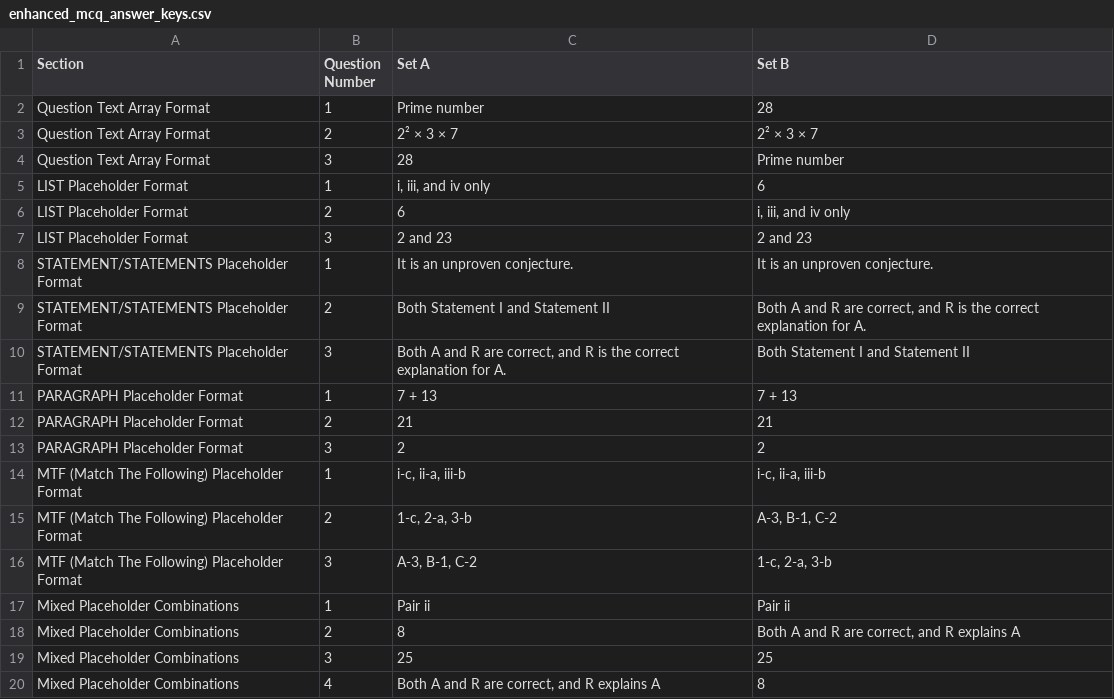
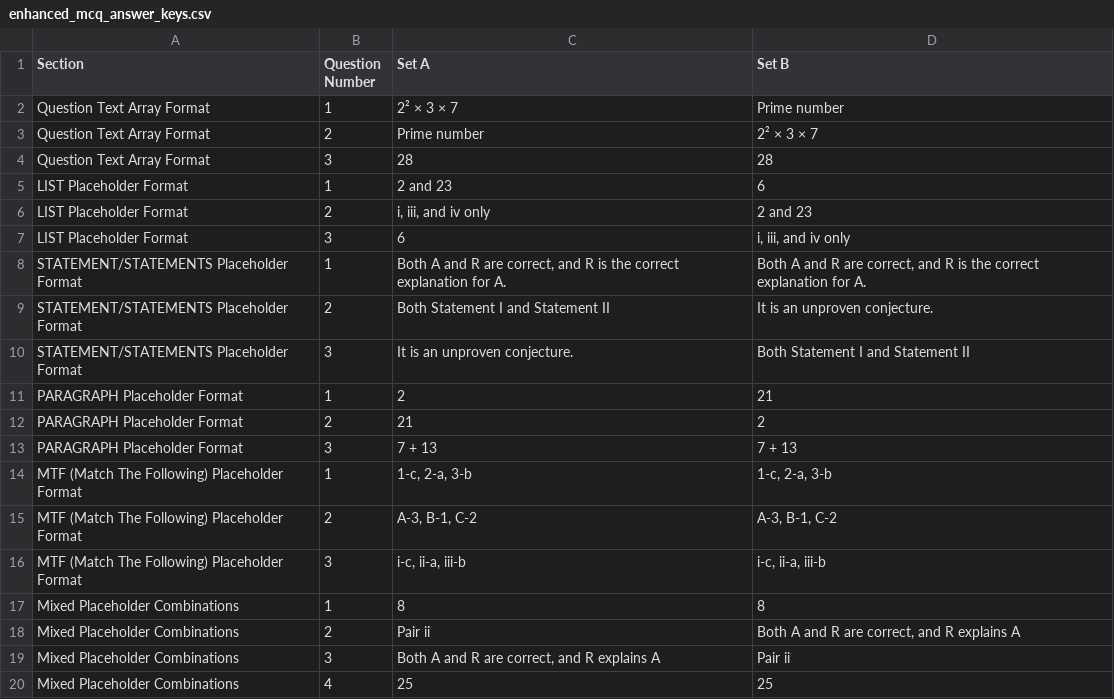
Before and after one commit to trialsid/PaperGen, a CSV file: Generated_Papers/MCQ/Enhanced/enhanced_mcq_answer_keys.csv, drawn as a sheet.

Commit message:
Fix answer key slicing bug in both MCQ builders
The answer key generation was using the wrong section's required_questions
count due to a variable scoping issue in the list comprehension. The outer
loop variable 'section' was being reused in the inner comprehension, causing
all sections to use the last section's question count when slicing answers.

Fixed by using zip() to pair each section config with its corresponding
shuffled data, ensuring the correct required_questions value is used for
each section.

This fix prevents incorrect answer key row counts when sections have
different question quantities.

Files modified:
- enhanced_mcq_paper_builder.py
- mcq_paper_builder.py

```diff
--- a/Generated_Papers/MCQ/Enhanced/enhanced_mcq_answer_keys.csv
+++ b/Generated_Papers/MCQ/Enhanced/enhanced_mcq_answer_keys.csv
@@ -1,20 +1,20 @@
 Section,Question Number,Set A,Set B
-Question Text Array Format,1,Prime number,28
-Question Text Array Format,2,2² × 3 × 7,2² × 3 × 7
-Question Text Array Format,3,28,Prime number
-LIST Placeholder Format,1,"i, iii, and iv only",6
-LIST Placeholder Format,2,6,"i, iii, and iv only"
-LIST Placeholder Format,3,2 and 23,2 and 23
-STATEMENT/STATEMENTS Placeholder Format,1,It is an unproven conjecture.,It is an unproven conjecture.
-STATEMENT/STATEMENTS Placeholder Format,2,Both Statement I and Statement II,"Both A and R are correct, and R is the correct explanation for A."
-STATEMENT/STATEMENTS Placeholder Format,3,"Both A and R are correct, and R is the correct explanation for A.",Both Statement I and Statement II
-PARAGRAPH Placeholder Format,1,7 + 13,7 + 13
-PARAGRAPH Placeholder Format,2,21,21
-PARAGRAPH Placeholder Format,3,2,2
-MTF (Match The Following) Placeholder Format,1,"i-c, ii-a, iii-b","i-c, ii-a, iii-b"
-MTF (Match The Following) Placeholder Format,2,"1-c, 2-a, 3-b","A-3, B-1, C-2"
-MTF (Match The Following) Placeholder Format,3,"A-3, B-1, C-2","1-c, 2-a, 3-b"
-Mixed Placeholder Combinations,1,Pair ii,Pair ii
-Mixed Placeholder Combinations,2,8,"Both A and R are correct, and R explains A"
-Mixed Placeholder Combinations,3,25,25
-Mixed Placeholder Combinations,4,"Both A and R are correct, and R explains A",8
+Question Text Array Format,1,2² × 3 × 7,Prime number
+Question Text Array Format,2,Prime number,2² × 3 × 7
+Question Text Array Format,3,28,28
+LIST Placeholder Format,1,2 and 23,6
+LIST Placeholder Format,2,"i, iii, and iv only",2 and 23
+LIST Placeholder Format,3,6,"i, iii, and iv only"
+STATEMENT/STATEMENTS Placeholder Format,1,"Both A and R are correct, and R is the correct explanation for A.","Both A and R are correct, and R is the correct explanation for A."
+STATEMENT/STATEMENTS Placeholder Format,2,Both Statement I and Statement II,It is an unproven conjecture.
+STATEMENT/STATEMENTS Placeholder Format,3,It is an unproven conjecture.,Both Statement I and Statement II
+PARAGRAPH Placeholder Format,1,2,21
+PARAGRAPH Placeholder Format,2,21,2
+PARAGRAPH Placeholder Format,3,7 + 13,7 + 13
+MTF (Match The Following) Placeholder Format,1,"1-c, 2-a, 3-b","1-c, 2-a, 3-b"
+MTF (Match The Following) Placeholder Format,2,"A-3, B-1, C-2","A-3, B-1, C-2"
+MTF (Match The Following) Placeholder Format,3,"i-c, ii-a, iii-b","i-c, ii-a, iii-b"
+Mixed Placeholder Combinations,1,8,8
+Mixed Placeholder Combinations,2,Pair ii,"Both A and R are correct, and R explains A"
+Mixed Placeholder Combinations,3,"Both A and R are correct, and R explains A",Pair ii
+Mixed Placeholder Combinations,4,25,25
```
Also changed, not shown: 9 other files.
